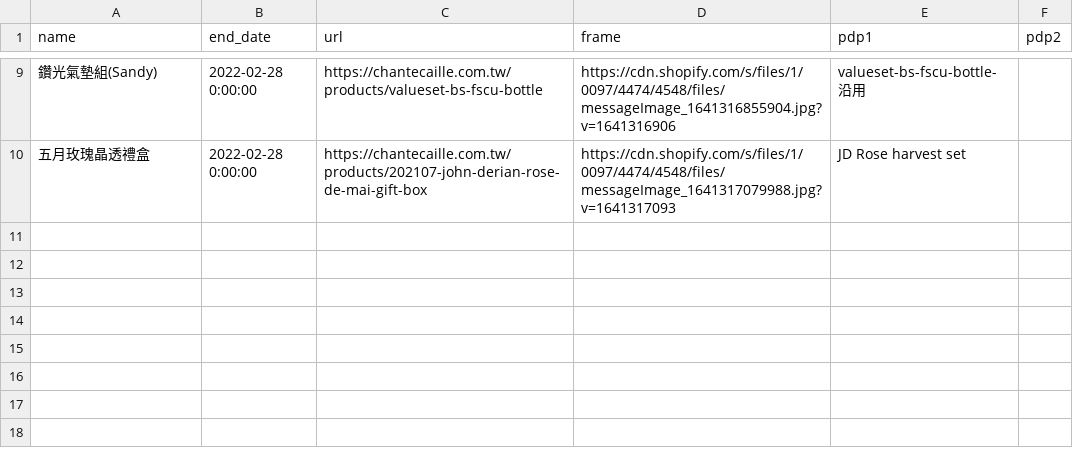
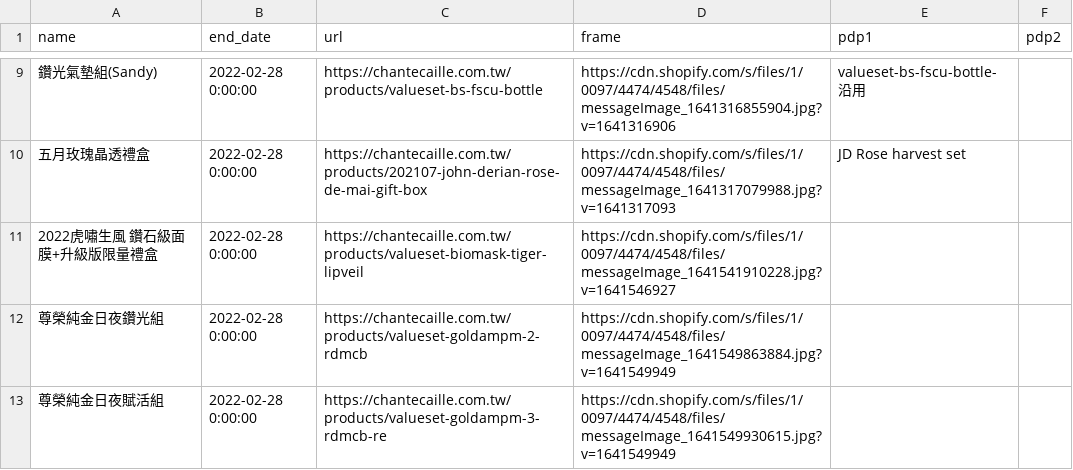
Before and after one commit to OttoTuringdigital/chantecaille.com.tw, a CSV file: products.csv, drawn as a sheet; only a part is shown, gaps mark what is left out.

Commit message:
Update products.csv

```diff
--- a/products.csv
+++ b/products.csv
@@ -10 +10,4 @@ name,end_date,url,frame,pdp1,pdp2
 五月玫瑰晶透禮盒,2022-02-28 0:00:00,https://chantecaille.com.tw/products/202107-john-derian-rose-de-mai-gift-box,https://cdn.shopify.com/s/files/1/0097/4474/4548/files/messageImage_1641317079988.jpg?v=1641317093,JD Rose harvest set,
+2022虎嘯生風 鑽石級面膜+升級版限量禮盒,2022-02-28 0:00:00,https://chantecaille.com.tw/products/valueset-biomask-tiger-lipveil,https://cdn.shopify.com/s/files/1/0097/4474/4548/files/messageImage_1641541910228.jpg?v=1641546927,,
+尊榮純金日夜鑽光組,2022-02-28 0:00:00,https://chantecaille.com.tw/products/valueset-goldampm-2-rdmcb,https://cdn.shopify.com/s/files/1/0097/4474/4548/files/messageImage_1641549863884.jpg?v=1641549949,,
+尊榮純金日夜賦活組,2022-02-28 0:00:00,https://chantecaille.com.tw/products/valueset-goldampm-3-rdmcb-re,https://cdn.shopify.com/s/files/1/0097/4474/4548/files/messageImage_1641549930615.jpg?v=1641549949,,
```
